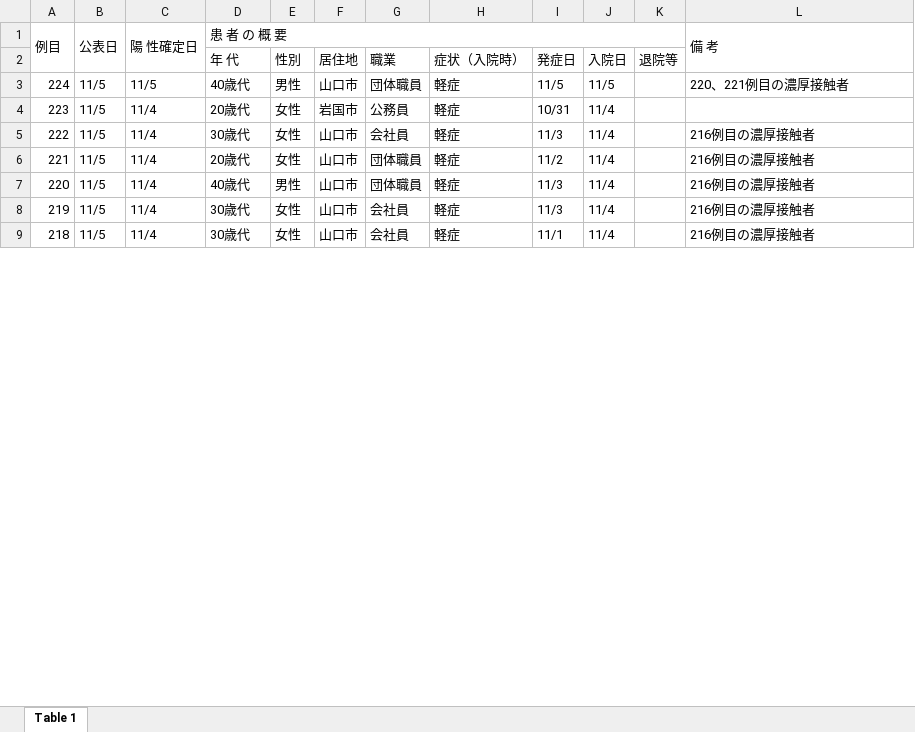
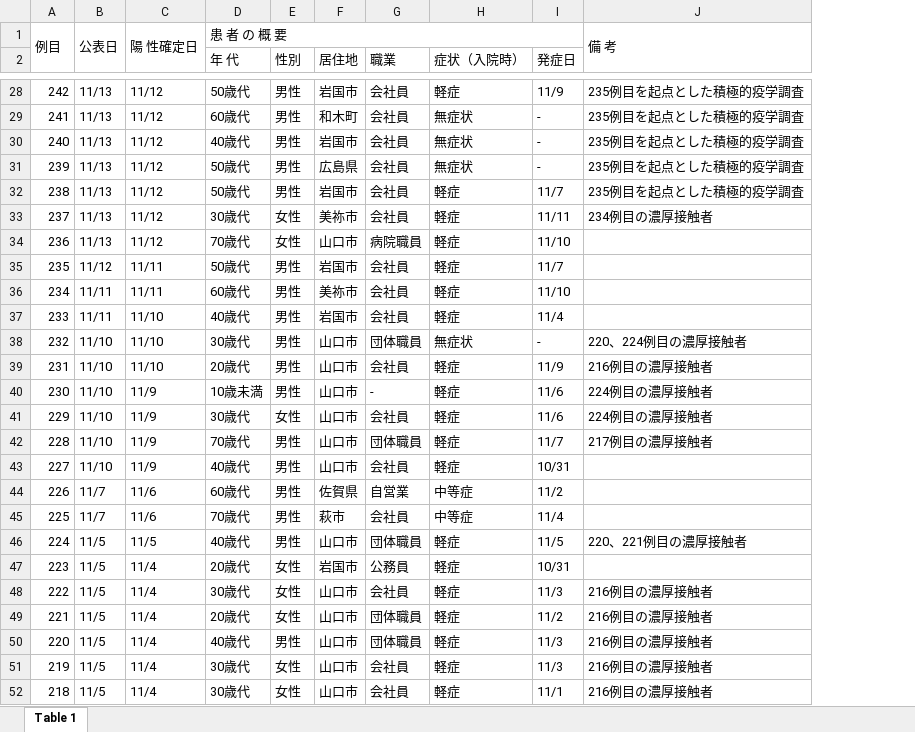
Before and after one commit to CalicoKater/covid-19, an Excel workbook: work/35_yamaguchi.xlsx, sheet Table 1, drawn as a sheet; only a part is shown, gaps mark what is left out; values as stored, in another font and other column widths than the file's, no cell formats; removed rows and columns are numbered as before the commit, all else as after; the diff covers the shown part only; the diff names each change by its address in the sheet, - before the commit and + after, or states it on an @@ line.

```diff
--- a/work/35_yamaguchi.xlsx (sheet Table 1)
+++ b/work/35_yamaguchi.xlsx (sheet Table 1)
-column J (入院日), rows 3-9: 11/5 | 11/4 | 11/4 | 11/4 | 11/4 | 11/4 | 11/4
-column K (退院等), empty
+row 28: 242 | 11/13 | 11/12 | 50歳代 | 男性 | 岩国市 | 会社員 | 軽症 | 11/9 | 235例目を起点とした積極的疫学調査
+row 29: 241 | 11/13 | 11/12 | 60歳代 | 男性 | 和木町 | 会社員 | 無症状 | - | 235例目を起点とした積極的疫学調査
+row 30: 240 | 11/13 | 11/12 | 40歳代 | 男性 | 岩国市 | 会社員 | 無症状 | - | 235例目を起点とした積極的疫学調査
+row 31: 239 | 11/13 | 11/12 | 50歳代 | 男性 | 広島県 | 会社員 | 無症状 | - | 235例目を起点とした積極的疫学調査
+row 32: 238 | 11/13 | 11/12 | 50歳代 | 男性 | 岩国市 | 会社員 | 軽症 | 11/7 | 235例目を起点とした積極的疫学調査
+row 33: 237 | 11/13 | 11/12 | 30歳代 | 女性 | 美祢市 | 会社員 | 軽症 | 11/11 | 234例目の濃厚接触者
+row 34: 236 | 11/13 | 11/12 | 70歳代 | 女性 | 山口市 | 病院職員 | 軽症 | 11/10
+row 35: 235 | 11/12 | 11/11 | 50歳代 | 男性 | 岩国市 | 会社員 | 軽症 | 11/7
+row 36: 234 | 11/11 | 11/11 | 60歳代 | 男性 | 美祢市 | 会社員 | 軽症 | 11/10
+row 37: 233 | 11/11 | 11/10 | 40歳代 | 男性 | 岩国市 | 会社員 | 軽症 | 11/4
+row 38: 232 | 11/10 | 11/10 | 30歳代 | 男性 | 山口市 | 団体職員 | 無症状 | - | 220、224例目の濃厚接触者
+row 39: 231 | 11/10 | 11/10 | 20歳代 | 男性 | 山口市 | 会社員 | 軽症 | 11/9 | 216例目の濃厚接触者
+row 40: 230 | 11/10 | 11/9 | 10歳未満 | 男性 | 山口市 | - | 軽症 | 11/6 | 224例目の濃厚接触者
+row 41: 229 | 11/10 | 11/9 | 30歳代 | 女性 | 山口市 | 会社員 | 軽症 | 11/6 | 224例目の濃厚接触者
+row 42: 228 | 11/10 | 11/9 | 70歳代 | 男性 | 山口市 | 団体職員 | 軽症 | 11/7 | 217例目の濃厚接触者
+row 43: 227 | 11/10 | 11/9 | 40歳代 | 男性 | 山口市 | 会社員 | 軽症 | 10/31
+row 44: 226 | 11/7 | 11/6 | 60歳代 | 男性 | 佐賀県 | 自営業 | 中等症 | 11/2
+row 45: 225 | 11/7 | 11/6 | 70歳代 | 男性 | 萩市 | 会社員 | 中等症 | 11/4
```
Also changed, not shown: 25 added rows and 58 edited cells elsewhere in this sheet, cell formats, work/12_chiba.xlsx, work/23_aichi2.xlsx, 21 other files.
